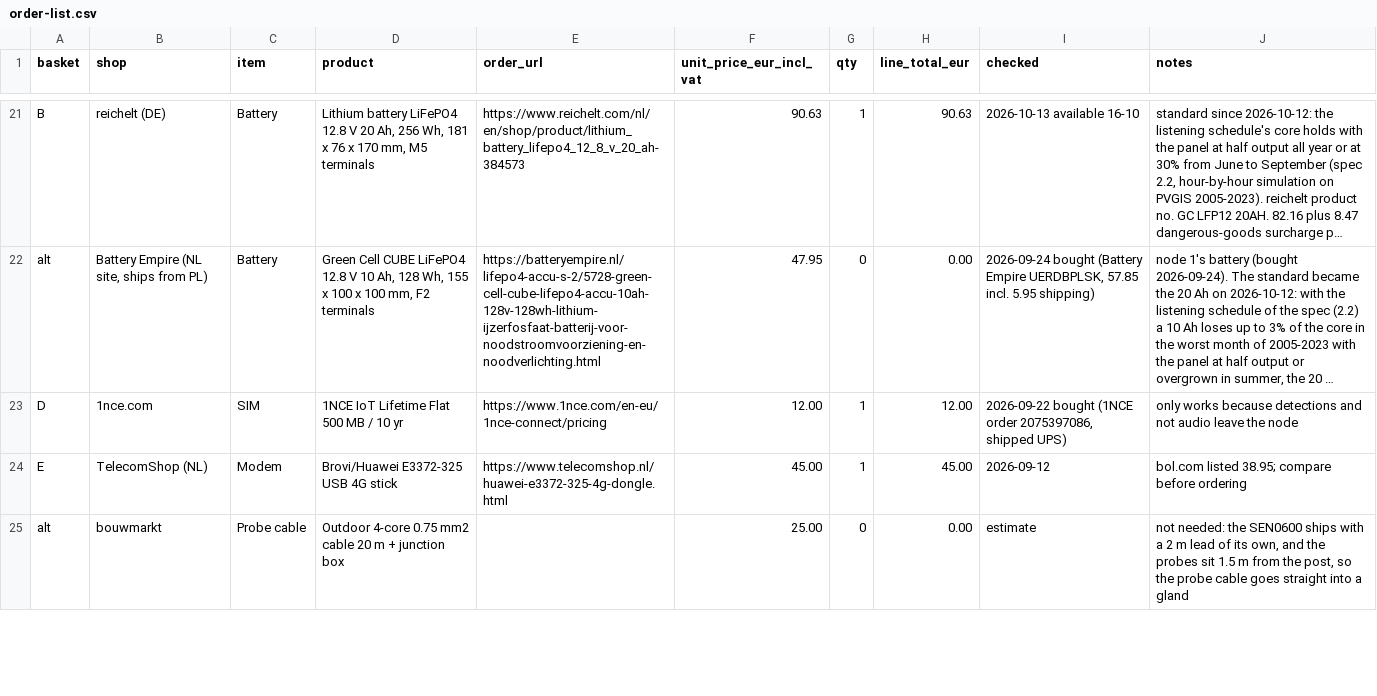
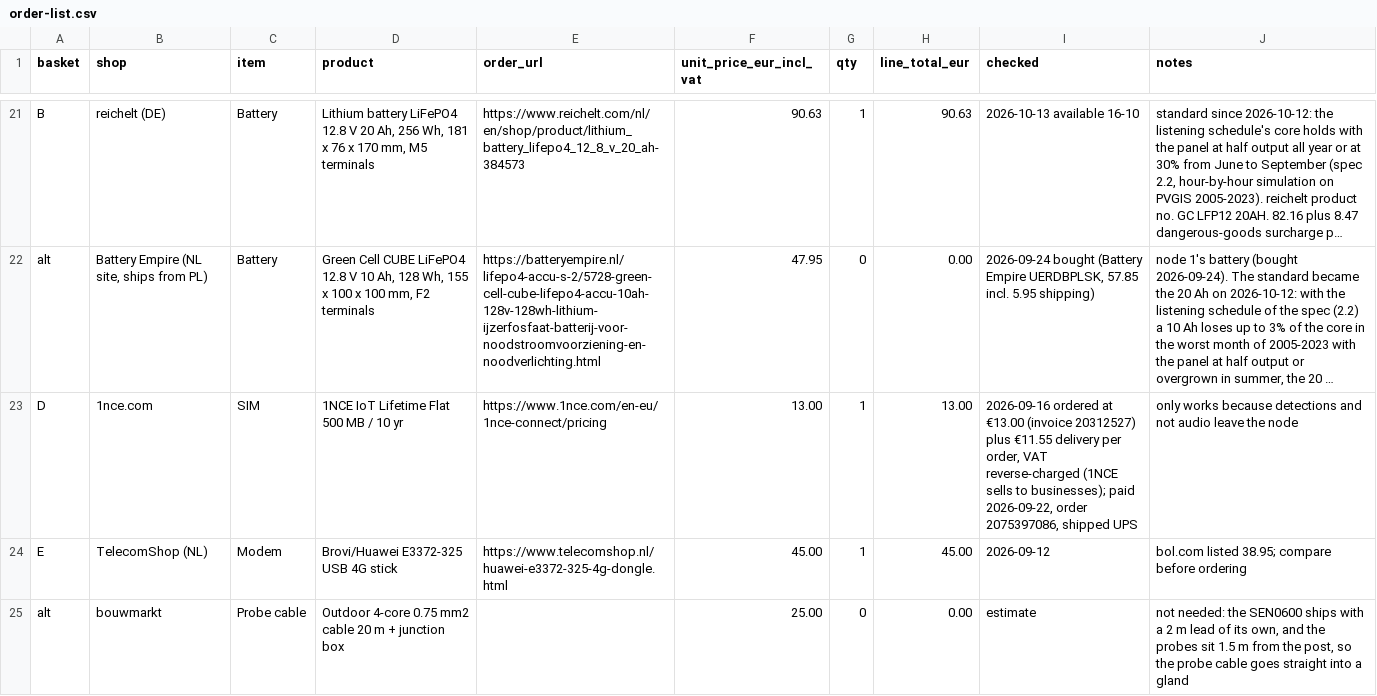
Before and after one commit to oncra/life, a CSV file: kit/order-list.csv, drawn as a sheet; only a part is shown, gaps mark what is left out; long unchanged cells end in …; the diff names each change by its address in the sheet, - before the commit and + after, or states it on an @@ line.

Commit message:
Cost per year: about €80 over the SIM's ten years, and the SIM is €13
1NCE's invoice for node 1's SIM (20312527, 16 September) says €13.00,
plus €11.55 delivery per order, not the €12 the order list carried. The
SIM line, the kit table, the 4G line of the budget (58) and every "€12
SIM" now say €13, and the budget per node is about €799.

The SIM is paid for ten years, so the kit page and the home page now
also say what the node costs per year over that span: about €80, with
nothing more to pay along the way. Parts that wear out in that time are
not in it yet, and the page says so. The side-by-side table gets a row
"Per year, over ten years": about €80 for the node, €205 for EasyComp's
Field Pro with its data plan, €50 for the PUC Bat Edition, €75 for the
Haikubox with its app, €171 and the visits for the professional pair.

```diff
--- a/kit/order-list.csv
+++ b/kit/order-list.csv
-F23 (unit_price_eur_incl_vat): 12.00
+F23 (unit_price_eur_incl_vat): 13.00
-H23 (line_total_eur): 12.00
+H23 (line_total_eur): 13.00
-I23 (checked): 2026-09-22 bought (1NCE order 2075397086, shipped UPS)
+I23 (checked): 2026-09-16 ordered at €13.00 (invoice 20312527) plus €11.55 delivery per order, VAT reverse-charged (1NCE sells to businesses); paid 2026-09-22, order 2075397086, shipped UPS
```
Also changed, not shown: 4 other files.
